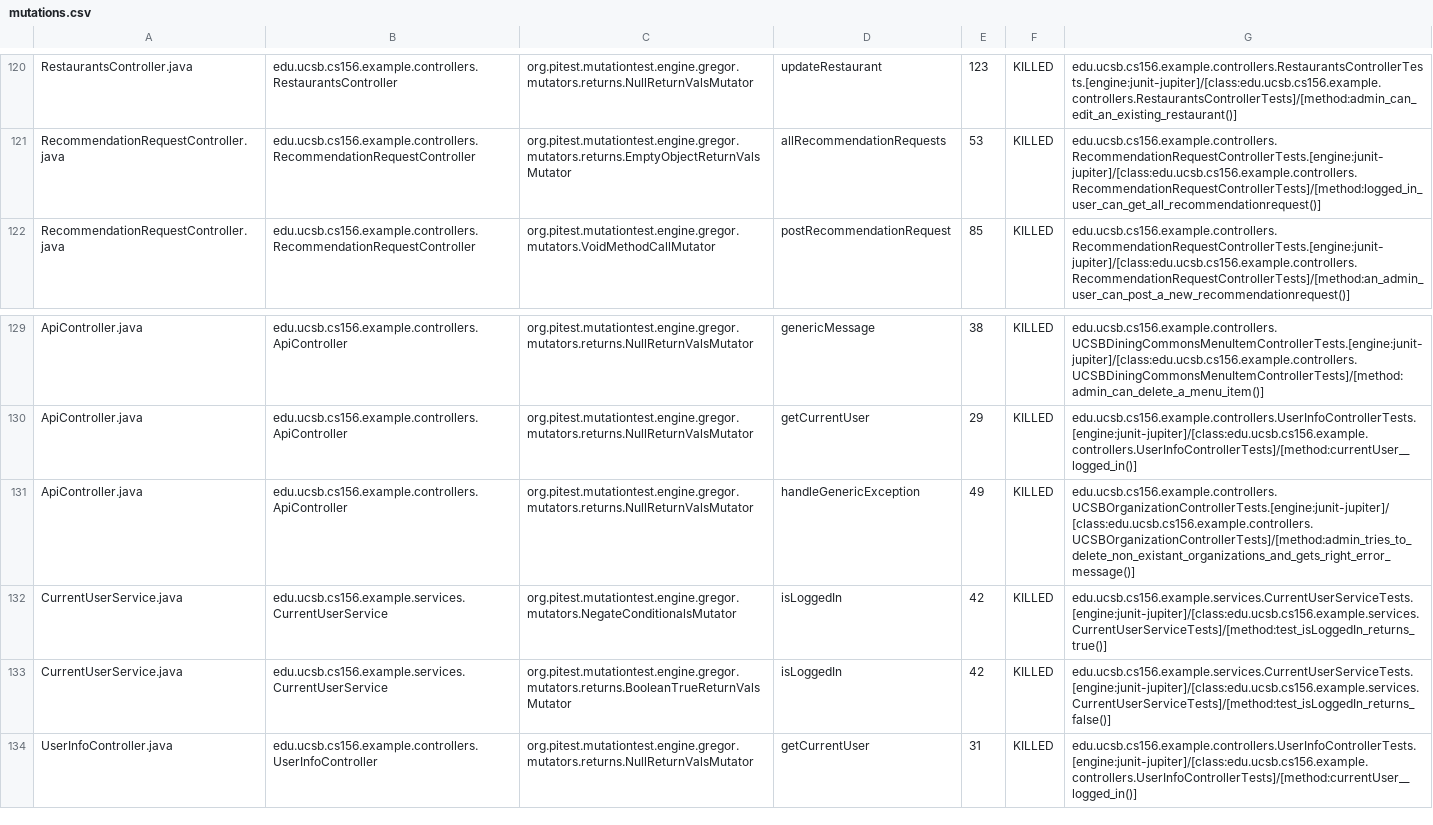
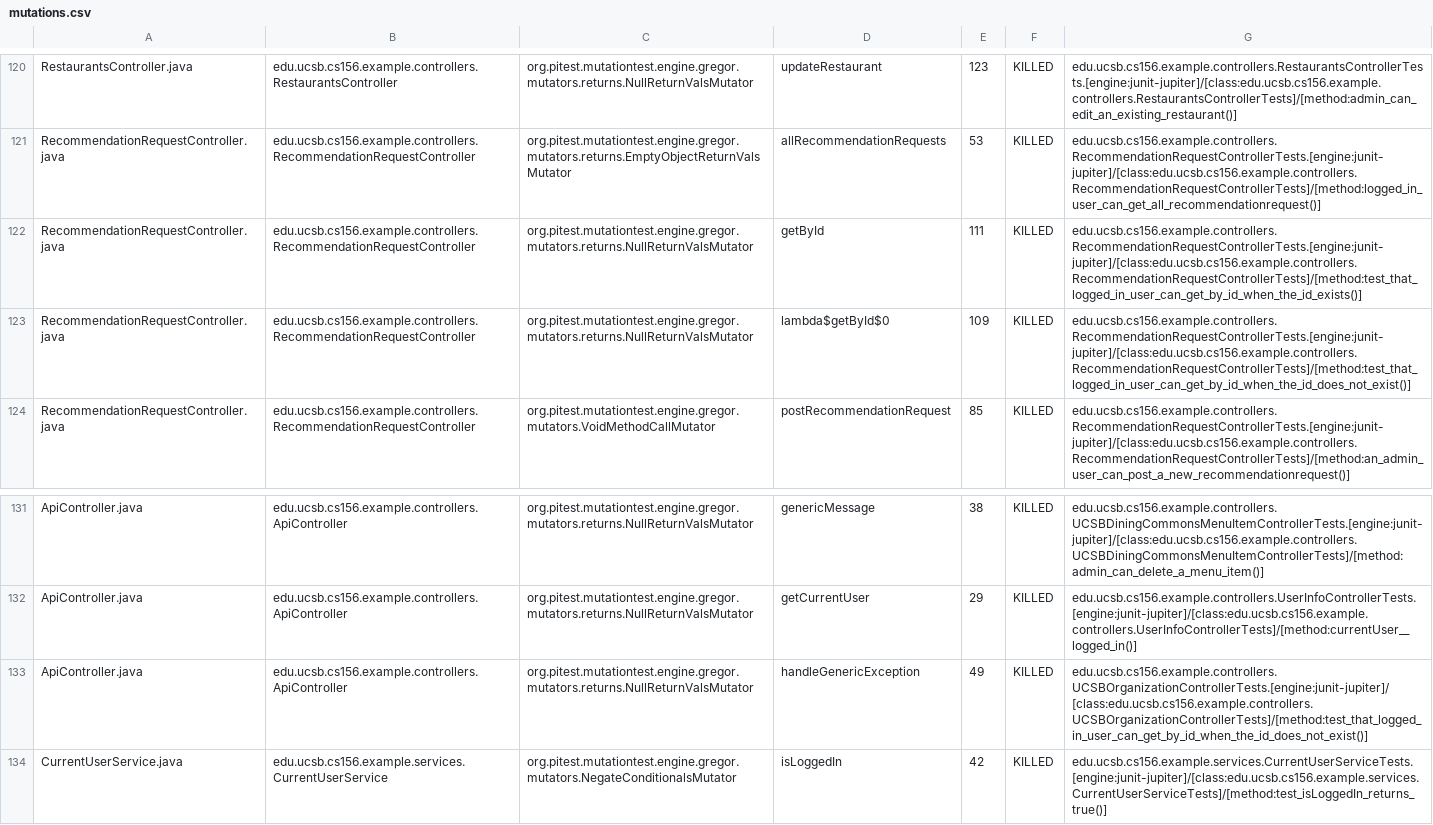
Before and after one commit to ucsb-cs156-f24/team01-f24-04, a CSV file: pitest/mutations.csv, drawn as a sheet; only a part is shown, gaps mark what is left out; the shorter side is filled out with more unchanged rows.

Commit message:
Deploying to gh-pages from @ ucsb-cs156-f24/team01-f24-04@1b1ae1443d0b75c6bc46c1da0623e39025a400d6 🚀

```diff
--- a/pitest/mutations.csv
+++ b/pitest/mutations.csv
@@ -121,2 +121,4 @@ RestaurantsController.java,edu.ucsb.cs156.example.controllers.RestaurantsControl
 RecommendationRequestController.java,edu.ucsb.cs156.example.controllers.RecommendationRequestController,org.pitest.mutationtest.engine.gregor.mutators.returns.EmptyObjectReturnValsMutator,allRecommendationRequests,53,KILLED,edu.ucsb.cs156.example.controllers.RecommendationRequestControllerTests.[engine:junit-jupiter]/[class:edu.ucsb.cs156.example.controllers.RecommendationRequestControllerTests]/[method:logged_in_user_can_get_all_recommendationrequest()]
+RecommendationRequestController.java,edu.ucsb.cs156.example.controllers.RecommendationRequestController,org.pitest.mutationtest.engine.gregor.mutators.returns.NullReturnValsMutator,getById,111,KILLED,edu.ucsb.cs156.example.controllers.RecommendationRequestControllerTests.[engine:junit-jupiter]/[class:edu.ucsb.cs156.example.controllers.RecommendationRequestControllerTests]/[method:test_that_logged_in_user_can_get_by_id_when_the_id_exists()]
+RecommendationRequestController.java,edu.ucsb.cs156.example.controllers.RecommendationRequestController,org.pitest.mutationtest.engine.gregor.mutators.returns.NullReturnValsMutator,lambda$getById$0,109,KILLED,edu.ucsb.cs156.example.controllers.RecommendationRequestControllerTests.[engine:junit-jupiter]/[class:edu.ucsb.cs156.example.controllers.RecommendationRequestControllerTests]/[method:test_that_logged_in_user_can_get_by_id_when_the_id_does_not_exist()]
 RecommendationRequestController.java,edu.ucsb.cs156.example.controllers.RecommendationRequestController,org.pitest.mutationtest.engine.gregor.mutators.VoidMethodCallMutator,postRecommendationRequest,85,KILLED,edu.ucsb.cs156.example.controllers.RecommendationRequestControllerTests.[engine:junit-jupiter]/[class:edu.ucsb.cs156.example.controllers.RecommendationRequestControllerTests]/[method:an_admin_user_can_post_a_new_recommendationrequest()]
@@ -130,3 +132,3 @@ ApiController.java,edu.ucsb.cs156.example.controllers.ApiController,org.pitest.m
 ApiController.java,edu.ucsb.cs156.example.controllers.ApiController,org.pitest.mutationtest.engine.gregor.mutators.returns.NullReturnValsMutator,getCurrentUser,29,KILLED,edu.ucsb.cs156.example.controllers.UserInfoControllerTests.[engine:junit-jupiter]/[class:edu.ucsb.cs156.example.controllers.UserInfoControllerTests]/[method:currentUser__logged_in()]
-ApiController.java,edu.ucsb.cs156.example.controllers.ApiController,org.pitest.mutationtest.engine.gregor.mutators.returns.NullReturnValsMutator,handleGenericException,49,KILLED,edu.ucsb.cs156.example.controllers.UCSBOrganizationControllerTests.[engine:junit-jupiter]/[class:edu.ucsb.cs156.example.controllers.UCSBOrganizationControllerTests]/[method:admin_tries_to_delete_non_existant_organizations_and_gets_right_error_message()]
+ApiController.java,edu.ucsb.cs156.example.controllers.ApiController,org.pitest.mutationtest.engine.gregor.mutators.returns.NullReturnValsMutator,handleGenericException,49,KILLED,edu.ucsb.cs156.example.controllers.UCSBOrganizationControllerTests.[engine:junit-jupiter]/[class:edu.ucsb.cs156.example.controllers.UCSBOrganizationControllerTests]/[method:test_that_logged_in_user_can_get_by_id_when_the_id_does_not_exist()]
 CurrentUserService.java,edu.ucsb.cs156.example.services.CurrentUserService,org.pitest.mutationtest.engine.gregor.mutators.NegateConditionalsMutator,isLoggedIn,42,KILLED,edu.ucsb.cs156.example.services.CurrentUserServiceTests.[engine:junit-jupiter]/[class:edu.ucsb.cs156.example.services.CurrentUserServiceTests]/[method:test_isLoggedIn_returns_true()]
```
Also changed, not shown: 18 other files.
